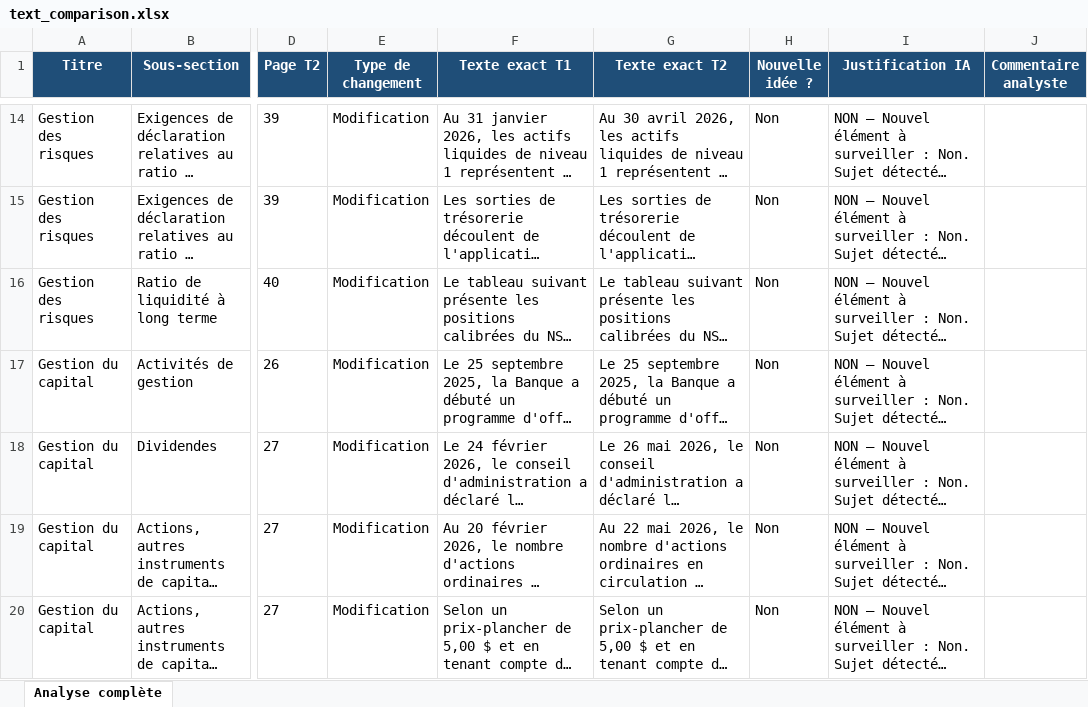
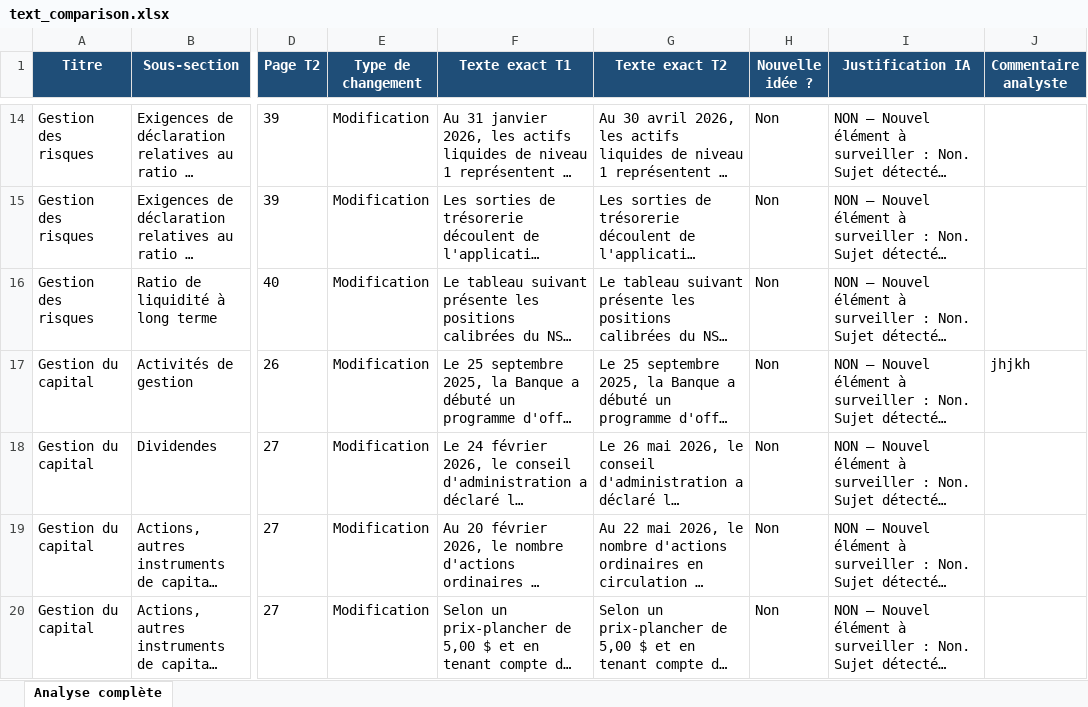
Before and after one commit to abdoulayegk/vigie_paire, an Excel workbook: outputs/resultats/bnc/2026_t2_vs_2026_t1/text_comparison.xlsx, sheet Analyse complète, drawn as a sheet; only a part is shown, gaps mark what is left out; long unchanged cells end in …; values as stored, in another font and other column widths than the file's, no borders; the diff names each change by its address in the sheet, - before the commit and + after, or states it on an @@ line.

```diff
--- a/outputs/resultats/bnc/2026_t2_vs_2026_t1/text_comparison.xlsx (sheet Analyse complète)
+++ b/outputs/resultats/bnc/2026_t2_vs_2026_t1/text_comparison.xlsx (sheet Analyse complète)
-J17 (Commentaire analyste): (empty)
+J17 (Commentaire analyste): jhjkh
```
Also changed, not shown: outputs/resultats/bnc/2025_t2_vs_2025_t1/text_comparison.xlsx, outputs/resultats/bnc/2026_t2_vs_2026_t1/comparison.xlsx, 10 other files.
